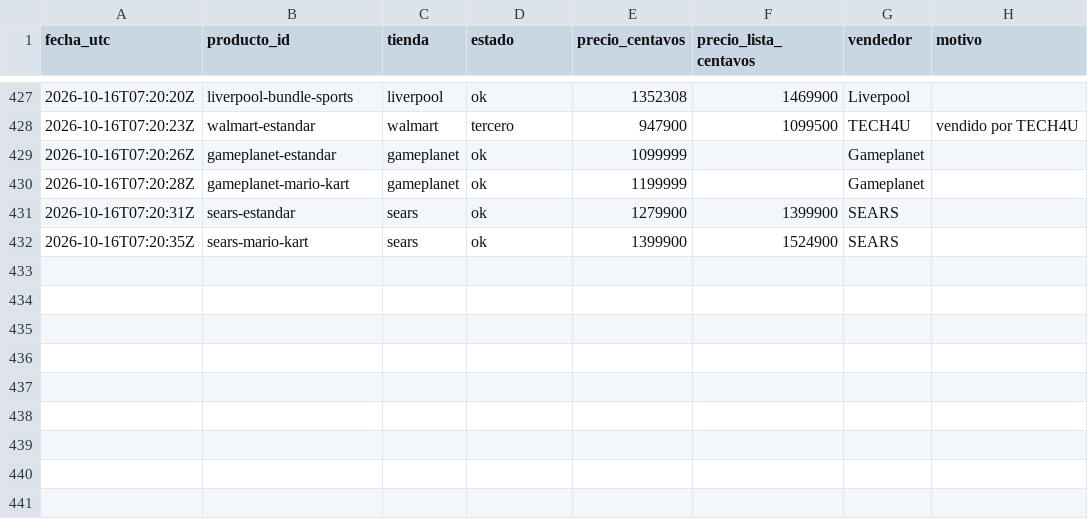
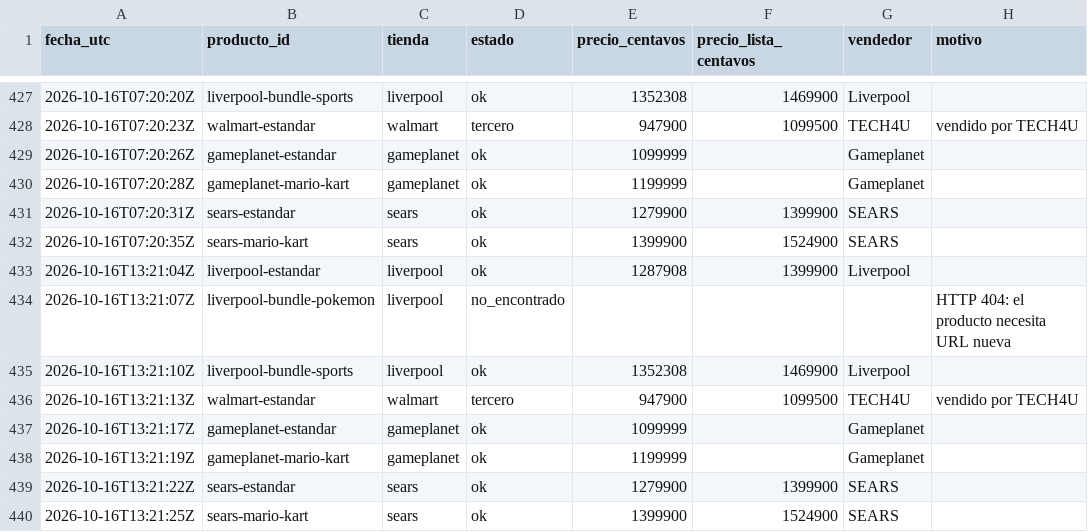
Before and after one commit to Jhonhu/rastreador-switch2, a CSV file: data/lecturas.csv, drawn as a sheet; only a part is shown, gaps mark what is left out.

```diff
--- a/data/lecturas.csv
+++ b/data/lecturas.csv
@@ -432 +432,9 @@ fecha_utc,producto_id,tienda,estado,precio_centavos,precio_lista_centavos,vended
 2026-10-16T07:20:35Z,sears-mario-kart,sears,ok,1399900,1524900,SEARS,
+2026-10-16T13:21:04Z,liverpool-estandar,liverpool,ok,1287908,1399900,Liverpool,
+2026-10-16T13:21:07Z,liverpool-bundle-pokemon,liverpool,no_encontrado,,,,HTTP 404: el producto necesita URL nueva
+2026-10-16T13:21:10Z,liverpool-bundle-sports,liverpool,ok,1352308,1469900,Liverpool,
+2026-10-16T13:21:13Z,walmart-estandar,walmart,tercero,947900,1099500,TECH4U,vendido por TECH4U
+2026-10-16T13:21:17Z,gameplanet-estandar,gameplanet,ok,1099999,,Gameplanet,
+2026-10-16T13:21:19Z,gameplanet-mario-kart,gameplanet,ok,1199999,,Gameplanet,
+2026-10-16T13:21:22Z,sears-estandar,sears,ok,1279900,1399900,SEARS,
+2026-10-16T13:21:25Z,sears-mario-kart,sears,ok,1399900,1524900,SEARS,
```
Also changed, not shown: 1 other file.
